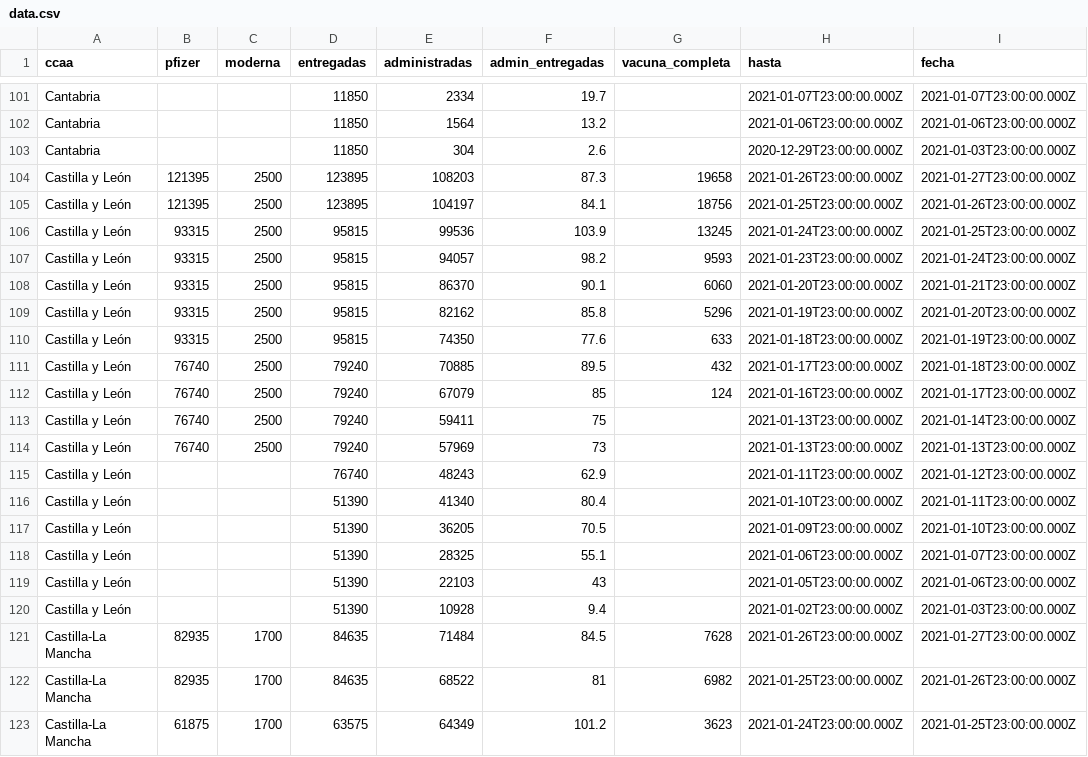
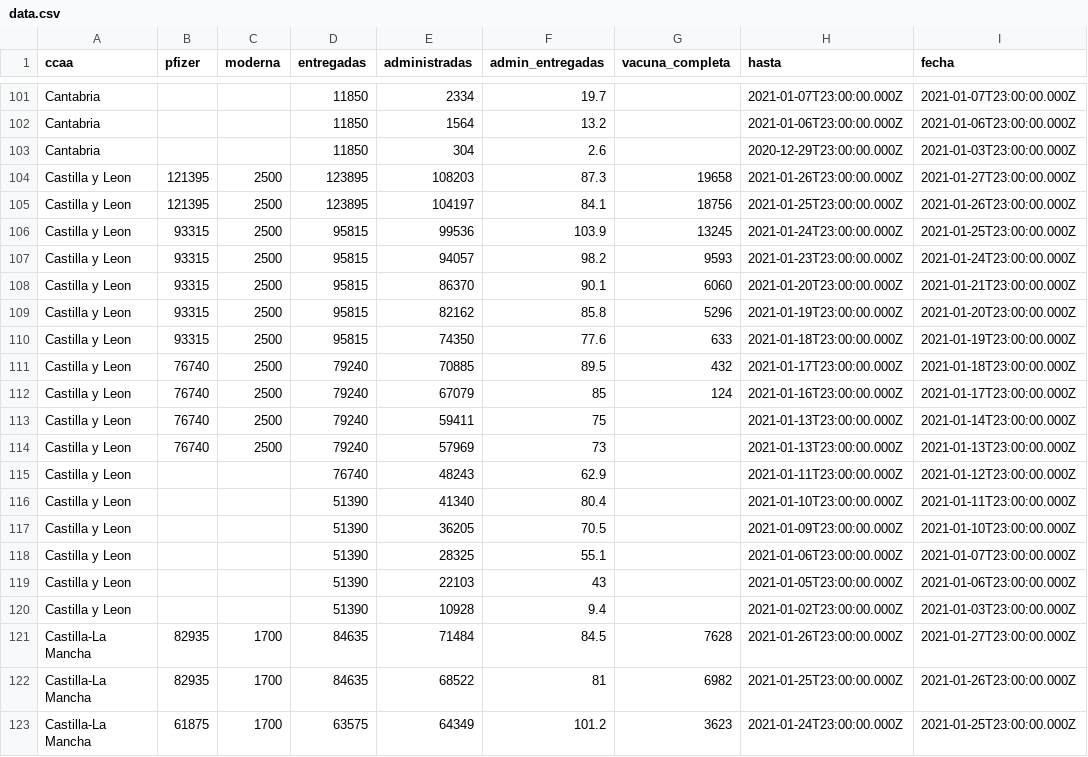
Before and after one commit to fndvit/covid-vaccination-tracker, a CSV file: app/public/data.csv, drawn as a sheet; only a part is shown, gaps mark what is left out; the diff covers the shown part only.

```diff
--- a/app/public/data.csv
+++ b/app/public/data.csv
@@ -103,19 +103,19 @@ ccaa,pfizer,moderna,entregadas,administradas,admin_entregadas,vacuna_completa,ha
 "Cantabria","","",11850,304,2.6,"","2020-12-29T23:00:00.000Z","2021-01-03T23:00:00.000Z"
-"Castilla y León",121395,2500,123895,108203,87.3,19658,"2021-01-26T23:00:00.000Z","2021-01-27T23:00:00.000Z"
-"Castilla y León",121395,2500,123895,104197,84.1,18756,"2021-01-25T23:00:00.000Z","2021-01-26T23:00:00.000Z"
-"Castilla y León",93315,2500,95815,99536,103.9,13245,"2021-01-24T23:00:00.000Z","2021-01-25T23:00:00.000Z"
-"Castilla y León",93315,2500,95815,94057,98.2,9593,"2021-01-23T23:00:00.000Z","2021-01-24T23:00:00.000Z"
-"Castilla y León",93315,2500,95815,86370,90.1,6060,"2021-01-20T23:00:00.000Z","2021-01-21T23:00:00.000Z"
-"Castilla y León",93315,2500,95815,82162,85.8,5296,"2021-01-19T23:00:00.000Z","2021-01-20T23:00:00.000Z"
-"Castilla y León",93315,2500,95815,74350,77.6,633,"2021-01-18T23:00:00.000Z","2021-01-19T23:00:00.000Z"
-"Castilla y León",76740,2500,79240,70885,89.5,432,"2021-01-17T23:00:00.000Z","2021-01-18T23:00:00.000Z"
-"Castilla y León",76740,2500,79240,67079,85,124,"2021-01-16T23:00:00.000Z","2021-01-17T23:00:00.000Z"
-"Castilla y León",76740,2500,79240,59411,75,"","2021-01-13T23:00:00.000Z","2021-01-14T23:00:00.000Z"
-"Castilla y León",76740,2500,79240,57969,73,"","2021-01-13T23:00:00.000Z","2021-01-13T23:00:00.000Z"
-"Castilla y León","","",76740,48243,62.9,"","2021-01-11T23:00:00.000Z","2021-01-12T23:00:00.000Z"
-"Castilla y León","","",51390,41340,80.4,"","2021-01-10T23:00:00.000Z","2021-01-11T23:00:00.000Z"
-"Castilla y León","","",51390,36205,70.5,"","2021-01-09T23:00:00.000Z","2021-01-10T23:00:00.000Z"
-"Castilla y León","","",51390,28325,55.1,"","2021-01-06T23:00:00.000Z","2021-01-07T23:00:00.000Z"
-"Castilla y León","","",51390,22103,43,"","2021-01-05T23:00:00.000Z","2021-01-06T23:00:00.000Z"
-"Castilla y León","","",51390,10928,9.4,"","2021-01-02T23:00:00.000Z","2021-01-03T23:00:00.000Z"
+"Castilla y Leon ",121395,2500,123895,108203,87.3,19658,"2021-01-26T23:00:00.000Z","2021-01-27T23:00:00.000Z"
+"Castilla y Leon ",121395,2500,123895,104197,84.1,18756,"2021-01-25T23:00:00.000Z","2021-01-26T23:00:00.000Z"
+"Castilla y Leon ",93315,2500,95815,99536,103.9,13245,"2021-01-24T23:00:00.000Z","2021-01-25T23:00:00.000Z"
+"Castilla y Leon ",93315,2500,95815,94057,98.2,9593,"2021-01-23T23:00:00.000Z","2021-01-24T23:00:00.000Z"
+"Castilla y Leon ",93315,2500,95815,86370,90.1,6060,"2021-01-20T23:00:00.000Z","2021-01-21T23:00:00.000Z"
+"Castilla y Leon ",93315,2500,95815,82162,85.8,5296,"2021-01-19T23:00:00.000Z","2021-01-20T23:00:00.000Z"
+"Castilla y Leon ",93315,2500,95815,74350,77.6,633,"2021-01-18T23:00:00.000Z","2021-01-19T23:00:00.000Z"
+"Castilla y Leon ",76740,2500,79240,70885,89.5,432,"2021-01-17T23:00:00.000Z","2021-01-18T23:00:00.000Z"
+"Castilla y Leon ",76740,2500,79240,67079,85,124,"2021-01-16T23:00:00.000Z","2021-01-17T23:00:00.000Z"
+"Castilla y Leon ",76740,2500,79240,59411,75,"","2021-01-13T23:00:00.000Z","2021-01-14T23:00:00.000Z"
+"Castilla y Leon ",76740,2500,79240,57969,73,"","2021-01-13T23:00:00.000Z","2021-01-13T23:00:00.000Z"
+"Castilla y Leon ","","",76740,48243,62.9,"","2021-01-11T23:00:00.000Z","2021-01-12T23:00:00.000Z"
+"Castilla y Leon ","","",51390,41340,80.4,"","2021-01-10T23:00:00.000Z","2021-01-11T23:00:00.000Z"
+"Castilla y Leon ","","",51390,36205,70.5,"","2021-01-09T23:00:00.000Z","2021-01-10T23:00:00.000Z"
+"Castilla y Leon ","","",51390,28325,55.1,"","2021-01-06T23:00:00.000Z","2021-01-07T23:00:00.000Z"
+"Castilla y Leon ","","",51390,22103,43,"","2021-01-05T23:00:00.000Z","2021-01-06T23:00:00.000Z"
+"Castilla y Leon ","","",51390,10928,9.4,"","2021-01-02T23:00:00.000Z","2021-01-03T23:00:00.000Z"
 "Castilla-La Mancha",82935,1700,84635,71484,84.5,7628,"2021-01-26T23:00:00.000Z","2021-01-27T23:00:00.000Z"
```
Also changed, not shown: 17 edited cells elsewhere in this file, 2 other files.
